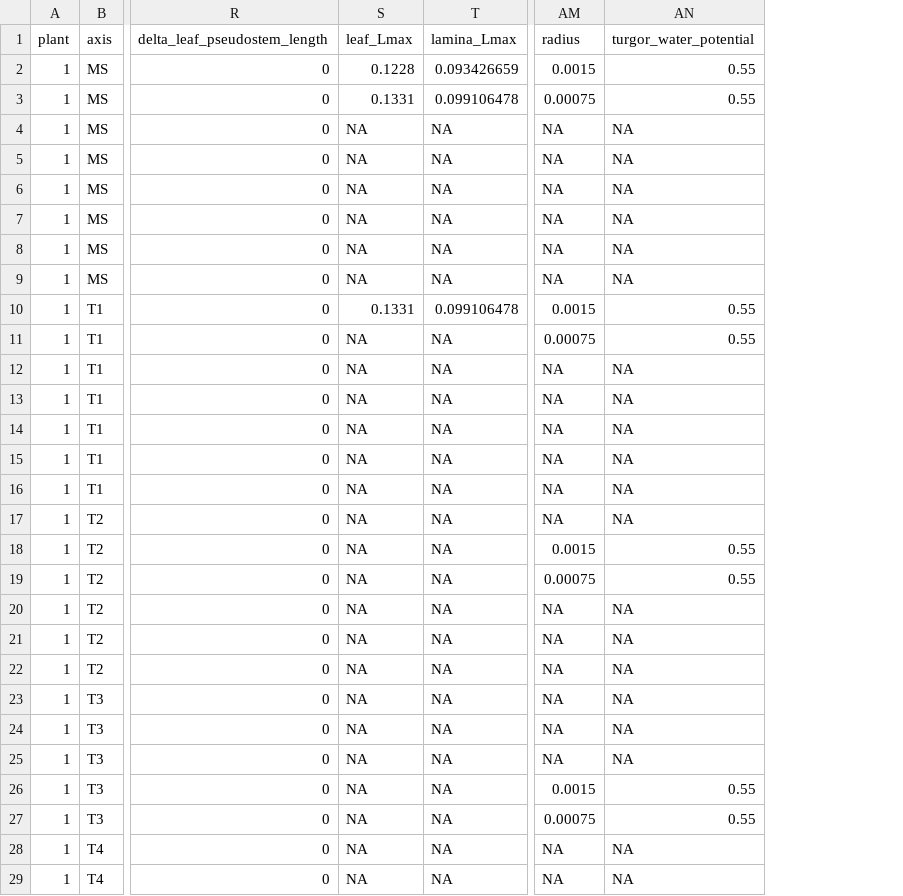
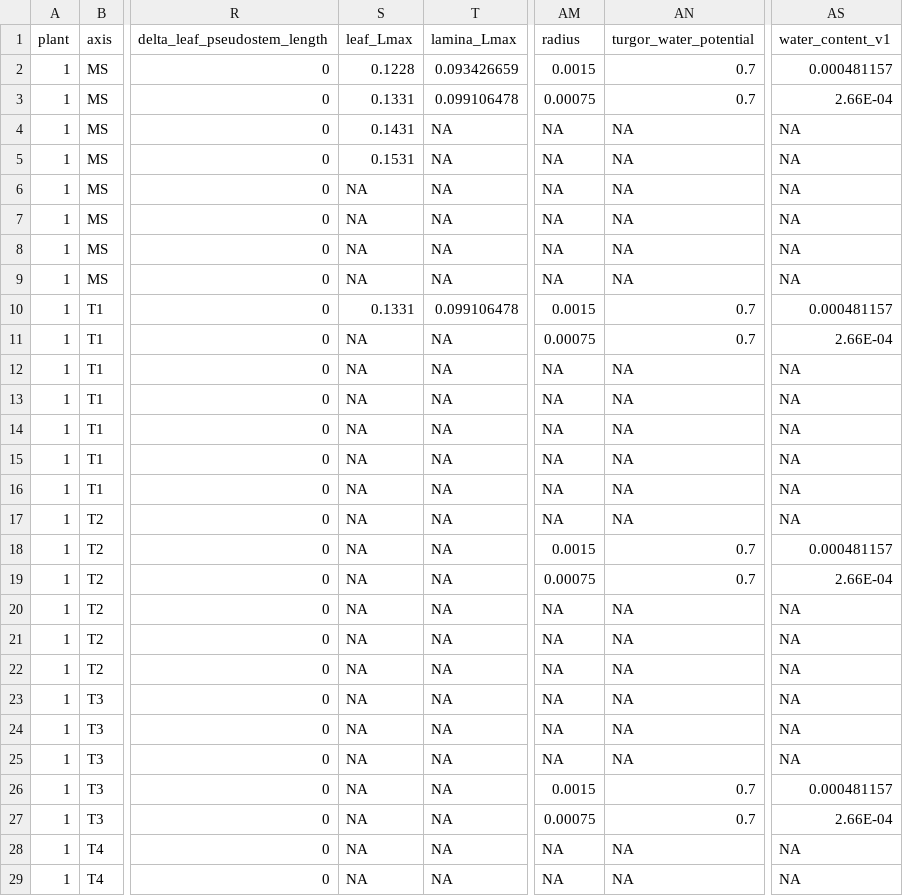
Before and after one commit to victoriaacker/turgor-growth, a CSV file: example/inputs/hiddenzones_initial_state.csv, drawn as a sheet; only a part is shown, gaps mark what is left out; the diff names each change by its address in the sheet, - before the commit and + after, or states it on an @@ line.

```diff
--- a/example/inputs/hiddenzones_initial_state.csv
+++ b/example/inputs/hiddenzones_initial_state.csv
+column AS (water_content_v1), rows 2-29: 0.000481157 | 2.66E-04 | NA | NA | NA | NA | NA | NA | 0.000481157 | 2.66E-04 | NA | NA | NA | NA | NA | NA | 0.000481157 | 2.66E-04 | NA | NA | NA | NA | NA | NA | 0.000481157 | 2.66E-04 | NA | NA
-AN2:AN3 (turgor_water_potential): 0.55
+AN2:AN3 (turgor_water_potential): 0.7
-S4 (leaf_Lmax): NA
+S4 (leaf_Lmax): 0.1431
-S5 (leaf_Lmax): NA
+S5 (leaf_Lmax): 0.1531
-AN10:AN11 (turgor_water_potential): 0.55
+AN10:AN11 (turgor_water_potential): 0.7
-AN18:AN19 (turgor_water_potential): 0.55
+AN18:AN19 (turgor_water_potential): 0.7
-AN26:AN27 (turgor_water_potential): 0.55
+AN26:AN27 (turgor_water_potential): 0.7
```
Also changed, not shown: 9 other files.
